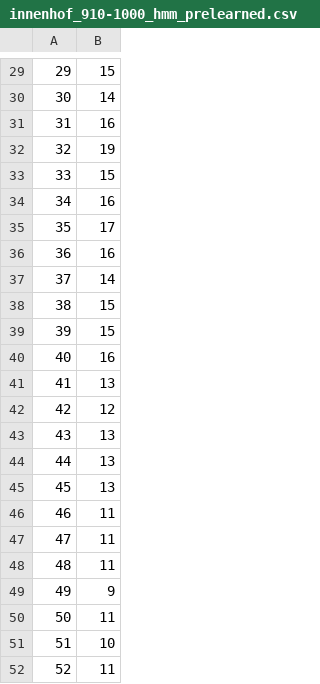
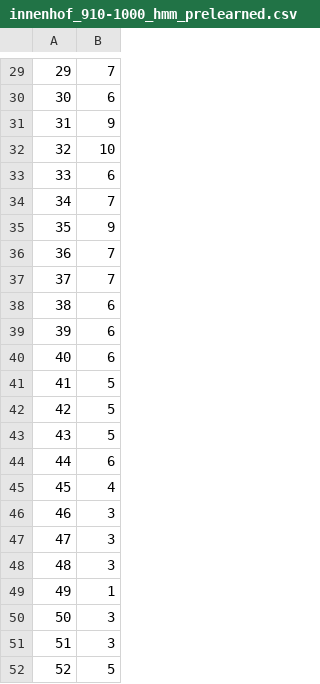
Before and after one commit to N8Fear/SWP_Mobilkommunikation, a CSV file: evaluation/script/innenhof_910-1000_hmm_prelearned.csv, drawn as a sheet; only a part is shown, gaps mark what is left out; the diff covers the shown part only.

```diff
--- a/evaluation/script/innenhof_910-1000_hmm_prelearned.csv
+++ b/evaluation/script/innenhof_910-1000_hmm_prelearned.csv
@@ -29,24 +29,24 @@
-29;15
-30;14
-31;16
-32;19
-33;15
-34;16
-35;17
-36;16
-37;14
-38;15
-39;15
-40;16
-41;13
-42;12
-43;13
-44;13
-45;13
-46;11
-47;11
-48;11
-49;9
-50;11
-51;10
-52;11
+29;7
+30;6
+31;9
+32;10
+33;6
+34;7
+35;9
+36;7
+37;7
+38;6
+39;6
+40;6
+41;5
+42;5
+43;5
+44;6
+45;4
+46;3
+47;3
+48;3
+49;1
+50;3
+51;3
+52;5
```
Also changed, not shown: 28 edited cells elsewhere in this file, 5 other files.
